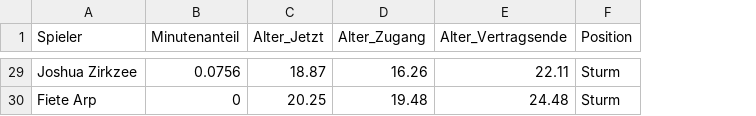
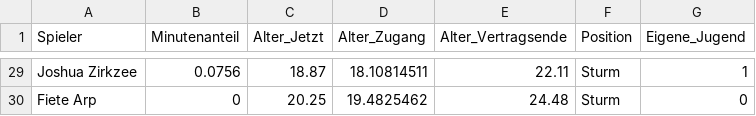
Before and after one commit to larsmaurath/keine-mathematik, a CSV file: content/data/bayern_kader_profil_20200404.csv, drawn as a sheet; only a part is shown, gaps mark what is left out; the diff covers the shown part only; the diff names each change by its address in the sheet, - before the commit and + after, or states it on an @@ line.

```diff
--- a/content/data/bayern_kader_profil_20200404.csv
+++ b/content/data/bayern_kader_profil_20200404.csv
+column G (Eigene_Jugend), rows 29-30: 1 | 0
-D29 (Alter_Zugang): 16.26
+D29 (Alter_Zugang): 18.10814511
-D30 (Alter_Zugang): 19.48
+D30 (Alter_Zugang): 19.4825462
```
Also changed, not shown: 28 edited cells elsewhere in this file, public/data/bayern_kader_profil_20200404.csv, 29 other files.
